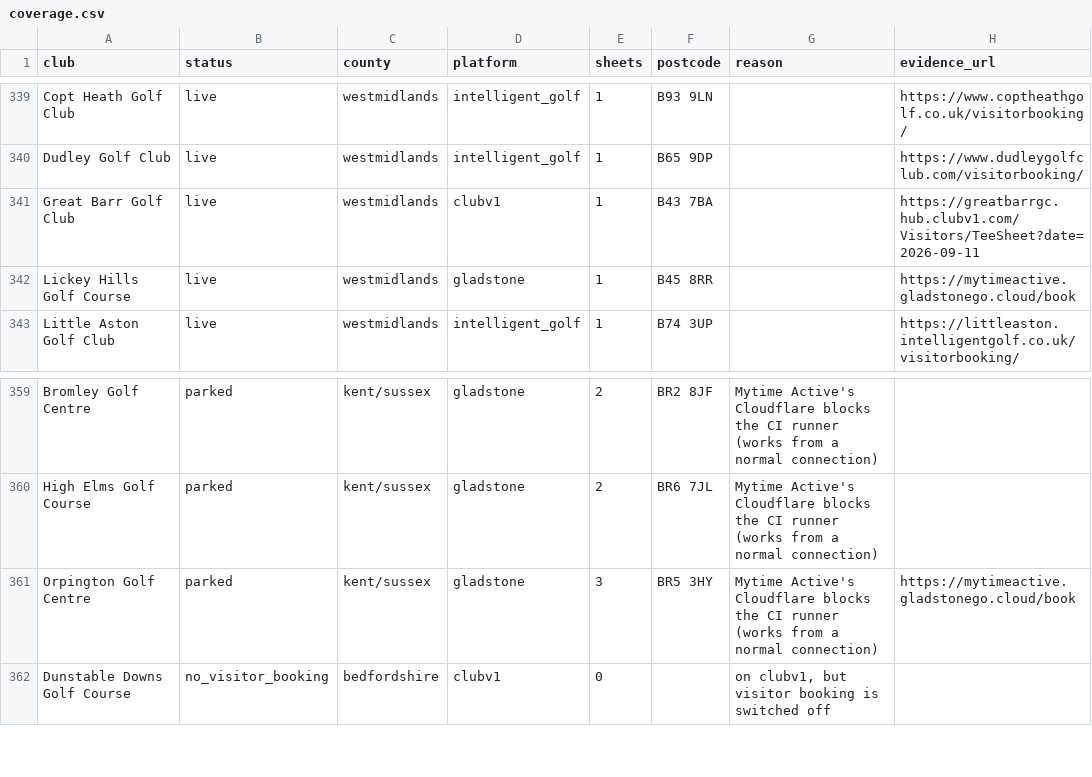
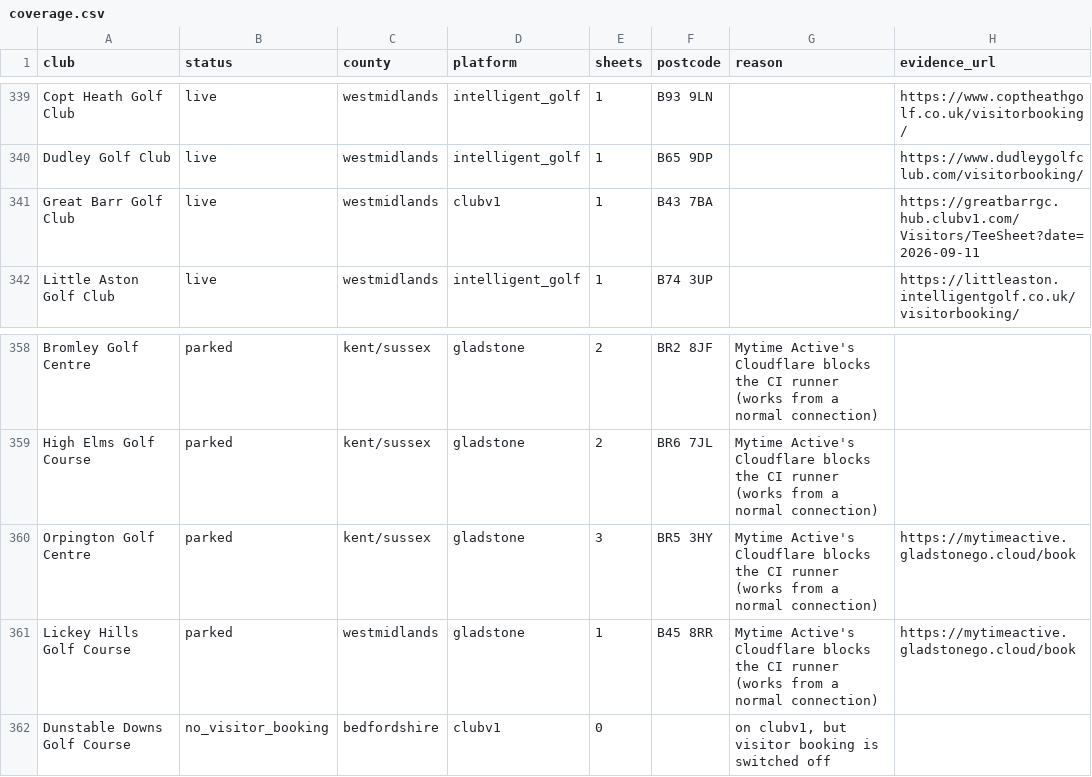
Before and after one commit to joechaplin1988/golfapp, a CSV file: coverage.csv, drawn as a sheet; only a part is shown, gaps mark what is left out.

```diff
--- a/coverage.csv
+++ b/coverage.csv
@@ -341,3 +341,2 @@ Dudley Golf Club,live,westmidlands,intelligent_golf,1,B65 9DP,,https://www.dudle
 Great Barr Golf Club,live,westmidlands,clubv1,1,B43 7BA,,https://greatbarrgc.hub.clubv1.com/Visitors/TeeSheet?date=2026-09-11
-Lickey Hills Golf Course,live,westmidlands,gladstone,1,B45 8RR,,https://mytimeactive.gladstonego.cloud/book
 Little Aston Golf Club,live,westmidlands,intelligent_golf,1,B74 3UP,,https://littleaston.intelligentgolf.co.uk/visitorbooking/
@@ -361,2 +360,3 @@ High Elms Golf Course,parked,kent/sussex,gladstone,2,BR6 7JL,Mytime Active's Clo
 Orpington Golf Centre,parked,kent/sussex,gladstone,3,BR5 3HY,Mytime Active's Cloudflare blocks the CI runner (works from a normal connection),https://mytimeactive.gladstonego.cloud/book
+Lickey Hills Golf Course,parked,westmidlands,gladstone,1,B45 8RR,Mytime Active's Cloudflare blocks the CI runner (works from a normal connection),https://mytimeactive.gladstonego.cloud/book
 Dunstable Downs Golf Course,no_visitor_booking,bedfordshire,clubv1,0,,"on clubv1, but visitor booking is switched off",
```
Also changed, not shown: clubs_config.csv, 1 other file.
